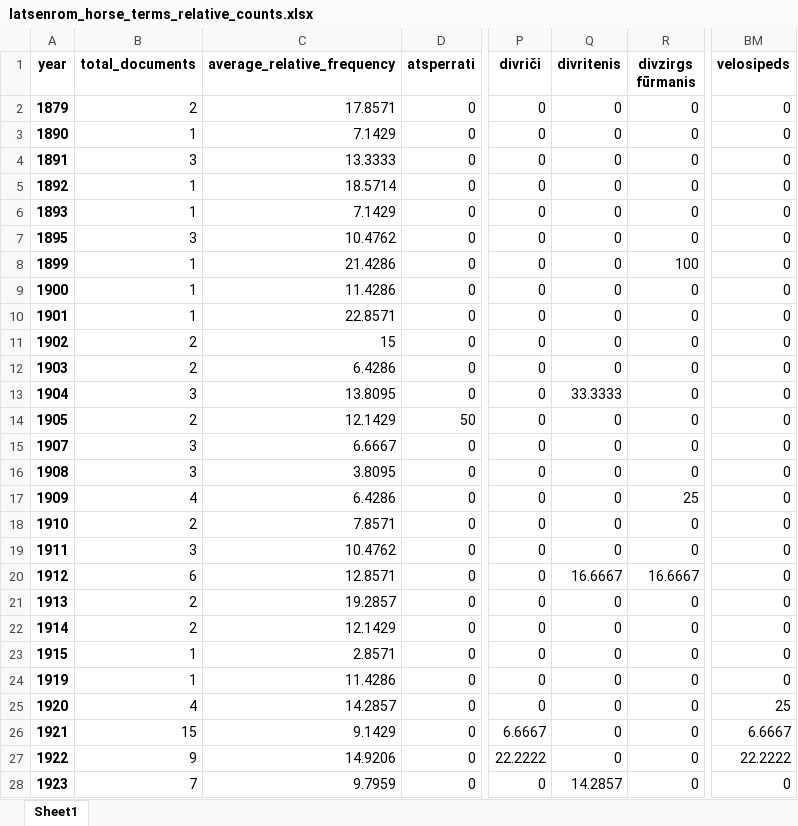
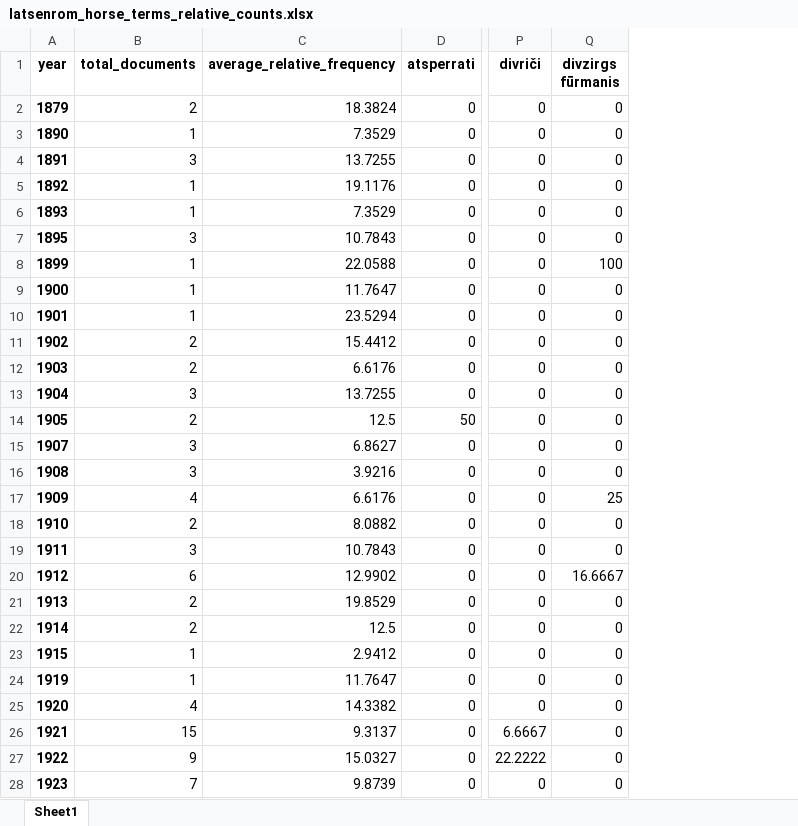
Before and after one commit to ValRCS/lnb_transports, an Excel workbook: xlsx/latsenrom_horse_terms_relative_counts.xlsx, sheet Sheet1, drawn as a sheet; only a part is shown, gaps mark what is left out; values as stored, in another font and other column widths than the file's, no borders; the diff covers the shown part only; the diff names each change by its address in the sheet, - before the commit and + after, or states it on an @@ line.

```diff
--- a/xlsx/latsenrom_horse_terms_relative_counts.xlsx (sheet Sheet1)
+++ b/xlsx/latsenrom_horse_terms_relative_counts.xlsx (sheet Sheet1)
-column Q (divritenis), rows 2-28: 0 | 0 | 0 | 0 | 0 | 0 | 0 | 0 | 0 | 0 | 0 | 33.3333 | 0 | 0 | 0 | 0 | 0 | 0 | 16.6667 | 0 | 0 | 0 | 0 | 0 | 0 | 0 | 14.2857
-column BM (velosipeds), rows 2-28: 0 | 0 | 0 | 0 | 0 | 0 | 0 | 0 | 0 | 0 | 0 | 0 | 0 | 0 | 0 | 0 | 0 | 0 | 0 | 0 | 0 | 0 | 0 | 25 | 6.6667 | 22.2222 | 0
-C2 (average_relative_frequency): 17.8571
+C2 (average_relative_frequency): 18.3824
-C3 (average_relative_frequency): 7.1429
+C3 (average_relative_frequency): 7.3529
-C4 (average_relative_frequency): 13.3333
+C4 (average_relative_frequency): 13.7255
-C5 (average_relative_frequency): 18.5714
+C5 (average_relative_frequency): 19.1176
-C6 (average_relative_frequency): 7.1429
+C6 (average_relative_frequency): 7.3529
-C7 (average_relative_frequency): 10.4762
+C7 (average_relative_frequency): 10.7843
-C8 (average_relative_frequency): 21.4286
+C8 (average_relative_frequency): 22.0588
-C9 (average_relative_frequency): 11.4286
+C9 (average_relative_frequency): 11.7647
-C10 (average_relative_frequency): 22.8571
+C10 (average_relative_frequency): 23.5294
-C11 (average_relative_frequency): 15
+C11 (average_relative_frequency): 15.4412
-C12 (average_relative_frequency): 6.4286
+C12 (average_relative_frequency): 6.6176
-C13 (average_relative_frequency): 13.8095
+C13 (average_relative_frequency): 13.7255
-C14 (average_relative_frequency): 12.1429
+C14 (average_relative_frequency): 12.5
-C15 (average_relative_frequency): 6.6667
+C15 (average_relative_frequency): 6.8627
-C16 (average_relative_frequency): 3.8095
+C16 (average_relative_frequency): 3.9216
-C17 (average_relative_frequency): 6.4286
+C17 (average_relative_frequency): 6.6176
-C18 (average_relative_frequency): 7.8571
+C18 (average_relative_frequency): 8.0882
-C19 (average_relative_frequency): 10.4762
+C19 (average_relative_frequency): 10.7843
-C20 (average_relative_frequency): 12.8571
+C20 (average_relative_frequency): 12.9902
-C21 (average_relative_frequency): 19.2857
+C21 (average_relative_frequency): 19.8529
-C22 (average_relative_frequency): 12.1429
+C22 (average_relative_frequency): 12.5
-C23 (average_relative_frequency): 2.8571
+C23 (average_relative_frequency): 2.9412
-C24 (average_relative_frequency): 11.4286
+C24 (average_relative_frequency): 11.7647
-C25 (average_relative_frequency): 14.2857
+C25 (average_relative_frequency): 14.3382
-C26 (average_relative_frequency): 9.1429
+C26 (average_relative_frequency): 9.3137
-C27 (average_relative_frequency): 14.9206
+C27 (average_relative_frequency): 15.0327
-C28 (average_relative_frequency): 9.7959
+C28 (average_relative_frequency): 9.8739
```
Also changed, not shown: 17 edited cells elsewhere in this sheet, xlsx/latsenrom_moto_terms_relative_counts.xlsx, 2 other files.
